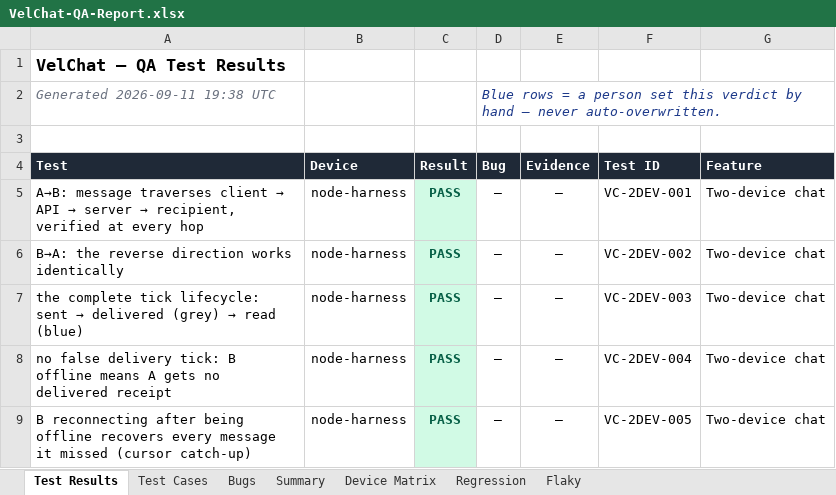
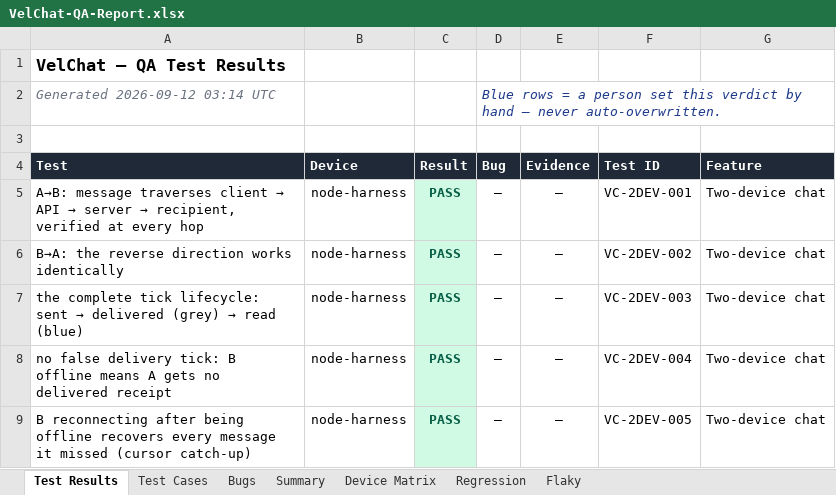
Before and after one commit to Aayushajs/VELCHAT-FRONTEND, an Excel workbook: QA/reports/VelChat-QA-Report.xlsx, sheet Test Results, drawn as a sheet; only a part is shown; values as stored, in another font and other column widths than the file's, no borders; the diff names each change by its address in the sheet, - before the commit and + after, or states it on an @@ line.

```diff
--- a/QA/reports/VelChat-QA-Report.xlsx (sheet Test Results)
+++ b/QA/reports/VelChat-QA-Report.xlsx (sheet Test Results)
-A2 (Test): Generated 2026-09-11 19:38 UTC
+A2 (Test): Generated 2026-09-12 03:14 UTC
```
Also changed, not shown: sheet Regression, sheet Summary, sheet Bugs, 5 other files.
